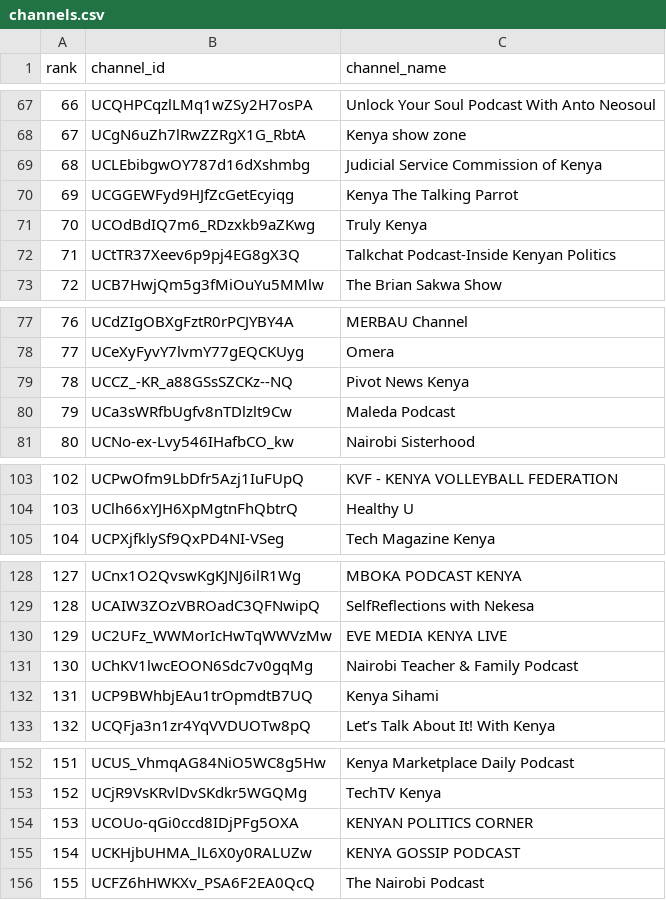
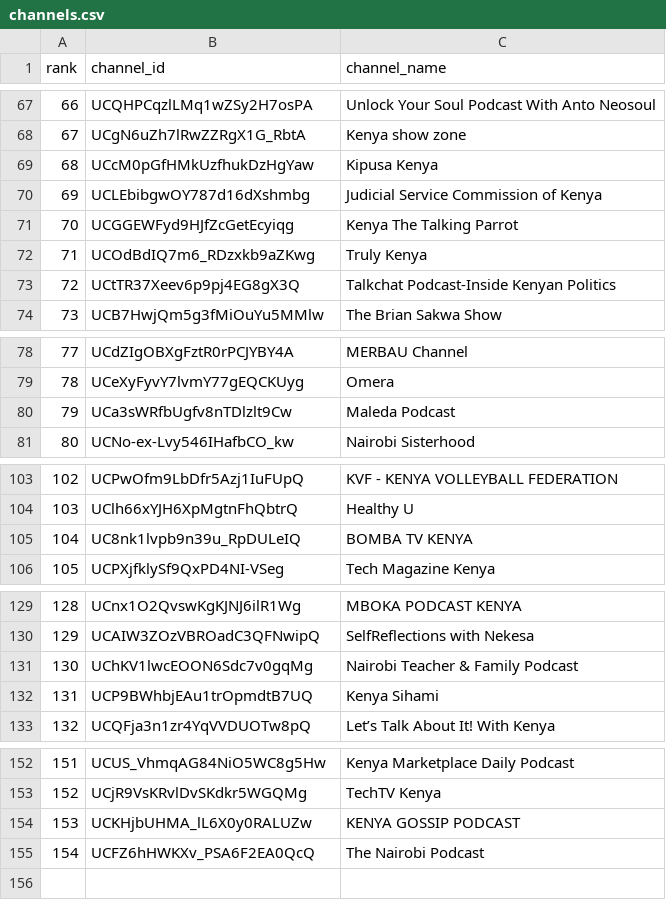
Before and after one commit to stmonitoring2/ke-top500-copy, a CSV file: channels.csv, drawn as a sheet; only a part is shown, gaps mark what is left out; removed rows and columns are numbered as before the commit, all else as after; the diff covers the shown part only; the diff names each change by its address in the sheet, - before the commit and + after, or states it on an @@ line.

```diff
--- a/channels.csv
+++ b/channels.csv
+row 69: 68 | UCcM0pGfHMkUzfhukDzHgYaw | Kipusa Kenya
@@ column A (rank) renumbered from row 70 down @@
-row 79: 78 | UCCZ_-KR_a88GSsSZCKz--NQ | Pivot News Kenya
+row 105: 104 | UC8nk1lvpb9n39u_RpDULeIQ | BOMBA TV KENYA
-row 130: 129 | UC2UFz_WWMorIcHwTqWWVzMw | EVE MEDIA KENYA LIVE
-row 154: 153 | UCOUo-qGi0ccd8IDjPFg5OXA | KENYAN POLITICS CORNER
```
Also changed, not shown: 1 moved row elsewhere in this file, 2 other files.
